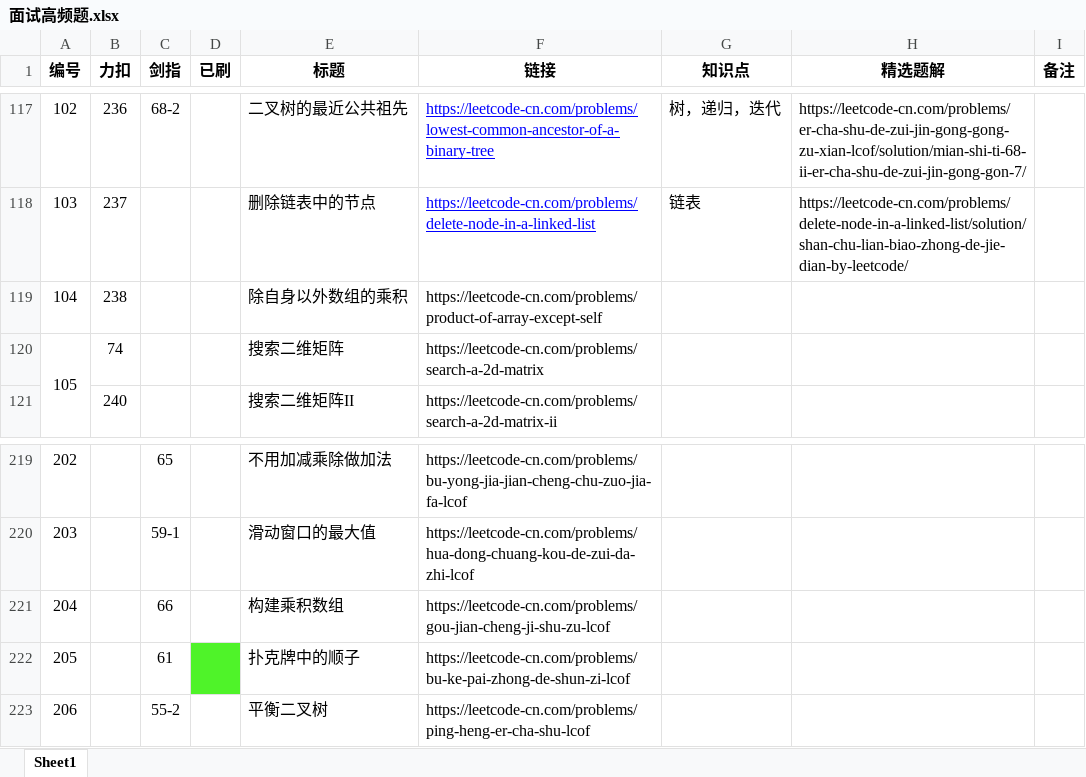
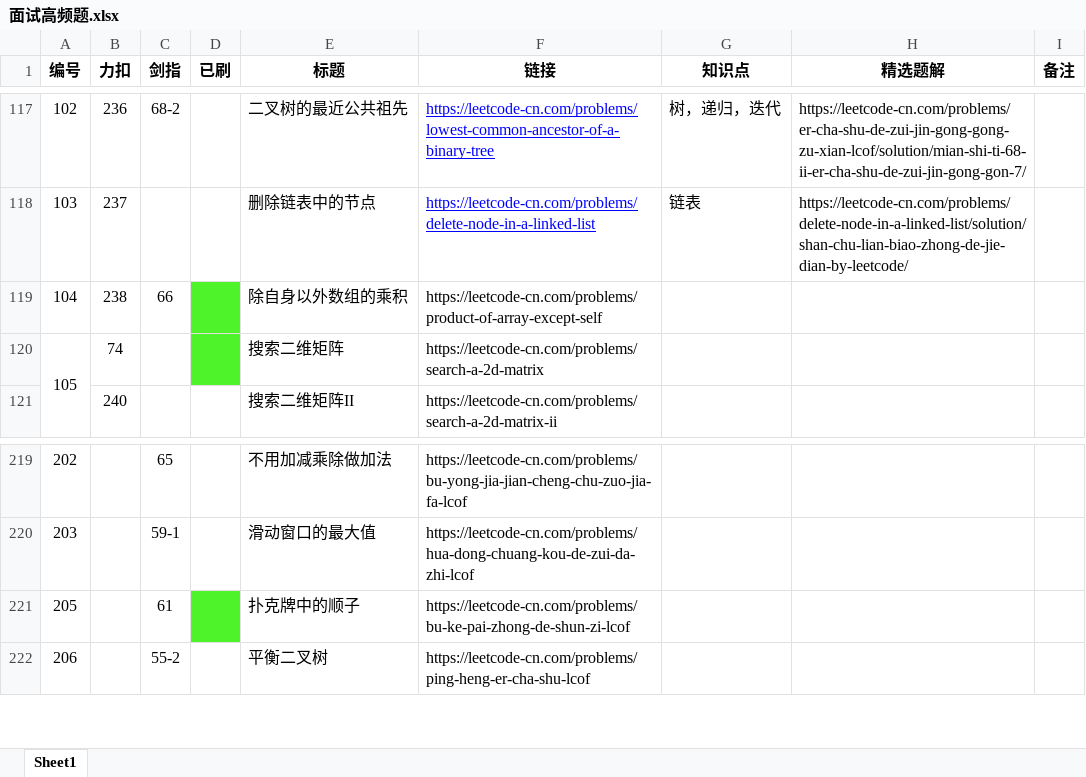
Before and after one commit to Hansimov/cs-notes, an Excel workbook: 面试高频题.xlsx, sheet Sheet1, drawn as a sheet; only a part is shown, gaps mark what is left out; values as stored, in another font and other column widths than the file's, no borders; the diff names each change by its address in the sheet, - before the commit and + after, or states it on an @@ line.

Commit message:
+ Add several problems

```diff
--- a/面试高频题.xlsx (sheet Sheet1)
+++ b/面试高频题.xlsx (sheet Sheet1)
-C119 (剑指): (empty)
+C119 (剑指): 66
-D119:D120 fill: none
+D119:D120 fill: #4FF329
-row 221: 204 |  | 66 |  | 构建乘积数组 | https://leetcode-cn.com/problems/gou-jian-cheng-ji-shu-zu-lcof
```
Also changed, not shown: 8 other files.
